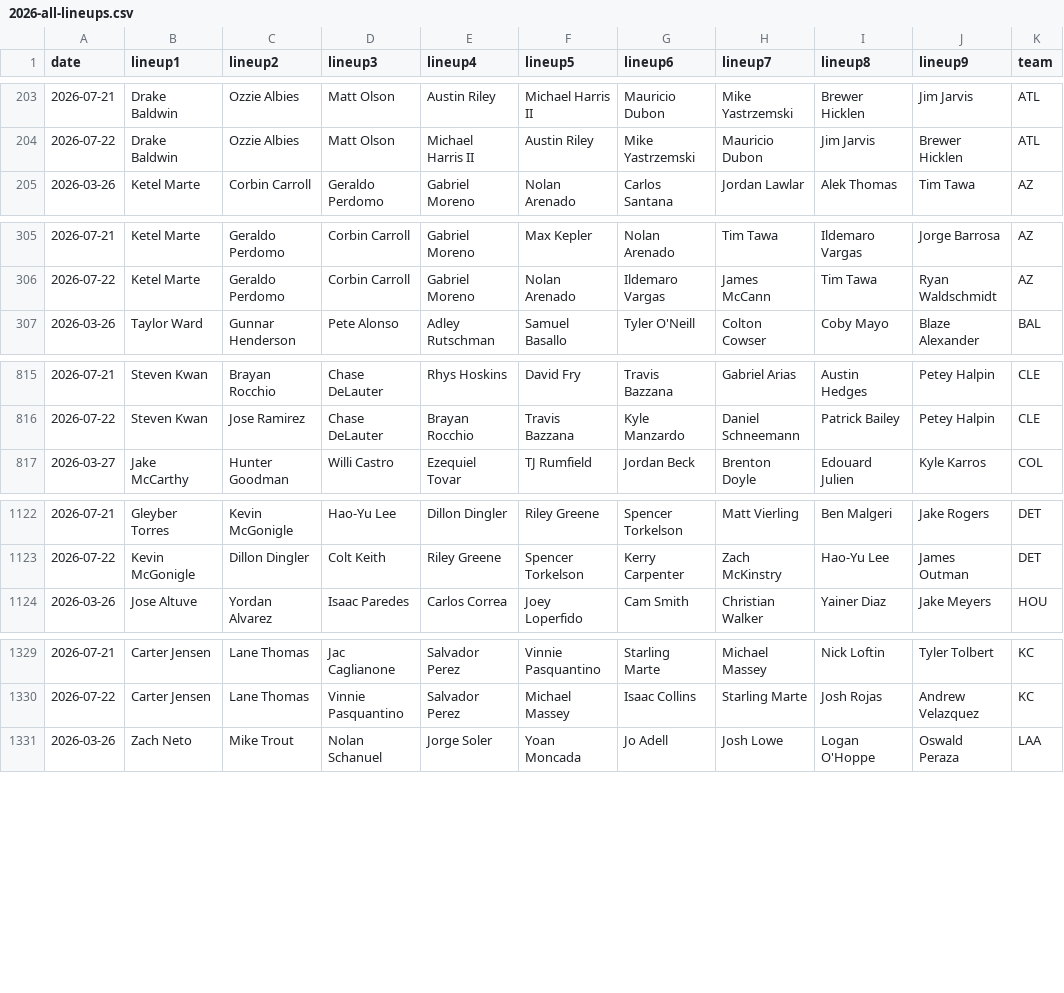
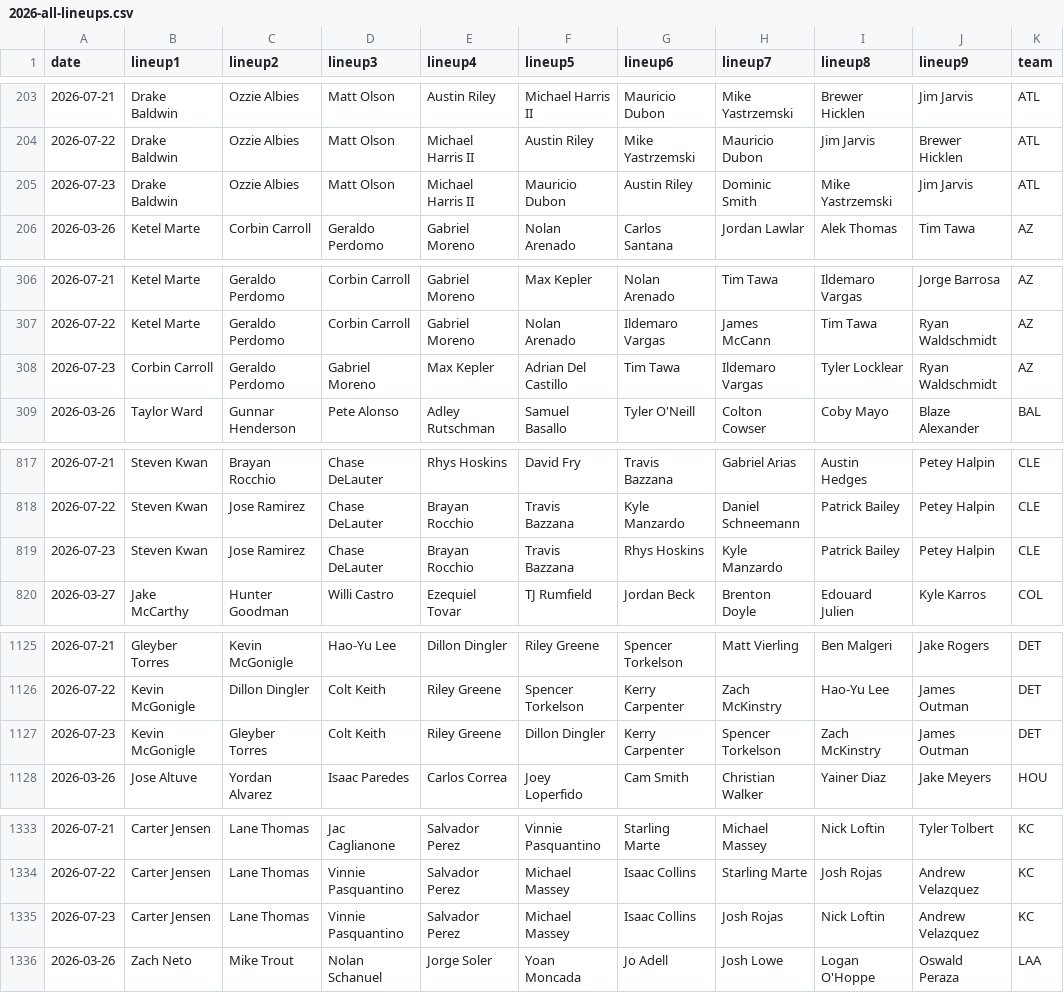
Before and after one commit to fantasy-toolz/batting-order, a CSV file: data/Aggregate/2026-all-lineups.csv, drawn as a sheet; only a part is shown, gaps mark what is left out; the diff covers the shown part only; the diff names each change by its address in the sheet, - before the commit and + after, or states it on an @@ line.

```diff
--- a/data/Aggregate/2026-all-lineups.csv
+++ b/data/Aggregate/2026-all-lineups.csv
+row 205: 2026-07-23 | Drake Baldwin | Ozzie Albies | Matt Olson | Michael Harris II | Mauricio Dubon | Austin Riley | Dominic Smith | Mike Yastrzemski | Jim Jarvis | ATL
+row 308: 2026-07-23 | Corbin Carroll | Geraldo Perdomo | Gabriel Moreno | Max Kepler | Adrian Del Castillo | Tim Tawa | Ildemaro Vargas | Tyler Locklear | Ryan Waldschmidt | AZ
+row 819: 2026-07-23 | Steven Kwan | Jose Ramirez | Chase DeLauter | Brayan Rocchio | Travis Bazzana | Rhys Hoskins | Kyle Manzardo | Patrick Bailey | Petey Halpin | CLE
+row 1127: 2026-07-23 | Kevin McGonigle | Gleyber Torres | Colt Keith | Riley Greene | Dillon Dingler | Kerry Carpenter | Spencer Torkelson | Zach McKinstry | James Outman | DET
+row 1335: 2026-07-23 | Carter Jensen | Lane Thomas | Vinnie Pasquantino | Salvador Perez | Michael Massey | Isaac Collins | Josh Rojas | Nick Loftin | Andrew Velazquez | KC
```
Also changed, not shown: 5 added rows elsewhere in this file, data/2026/AZ.csv, data/2026/DET.csv, 11 other files.
